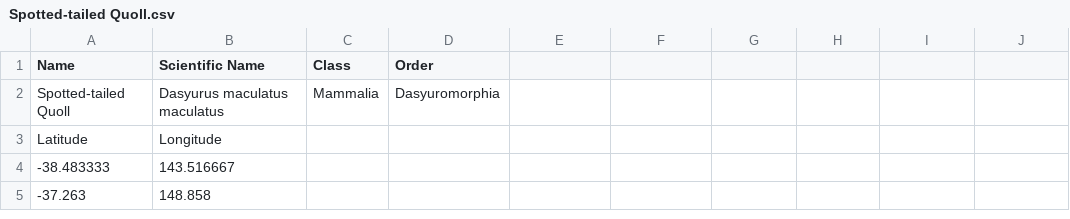
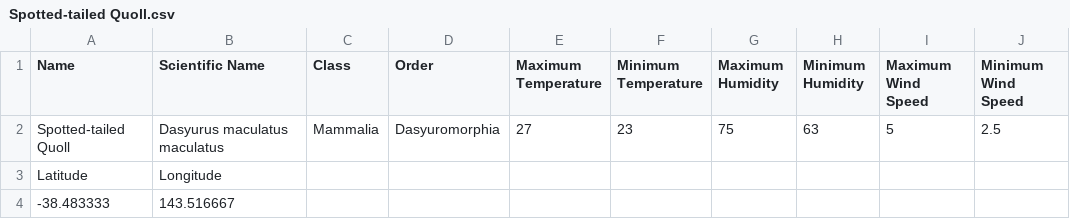
Before and after one commit to morning93tang/AnimalSpeak, a CSV file: backend/source/animalsspeak/datasets/Spotted-tailed Quoll.csv, drawn as a sheet; only a part is shown; the shorter side is filled out with more unchanged rows; the diff names each change by its address in the sheet, - before the commit and + after, or states it on an @@ line.

Commit message:
Update Spotted-tailed Quoll.csv

```diff
--- a/backend/source/animalsspeak/datasets/Spotted-tailed Quoll.csv
+++ b/backend/source/animalsspeak/datasets/Spotted-tailed Quoll.csv
-E1: (empty)
+E1: Maximum Temperature
-F1: (empty)
+F1: Minimum Temperature
-G1: (empty)
+G1: Maximum Humidity
-H1: (empty)
+H1: Minimum Humidity
-I1: (empty)
+I1: Maximum Wind Speed
-J1: (empty)
+J1: Minimum Wind Speed
-E2 (Maximum Temperature): (empty)
+E2 (Maximum Temperature): 27
-F2 (Minimum Temperature): (empty)
+F2 (Minimum Temperature): 23
-G2 (Maximum Humidity): (empty)
+G2 (Maximum Humidity): 75
-H2 (Minimum Humidity): (empty)
+H2 (Minimum Humidity): 63
-I2 (Maximum Wind Speed): (empty)
+I2 (Maximum Wind Speed): 5
-J2 (Minimum Wind Speed): (empty)
+J2 (Minimum Wind Speed): 2.5
```
